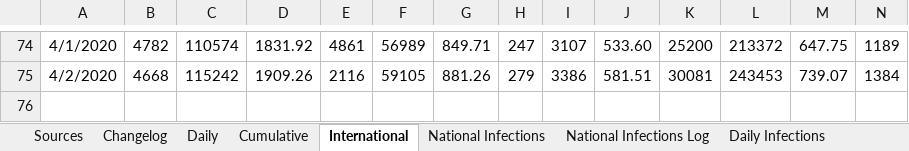
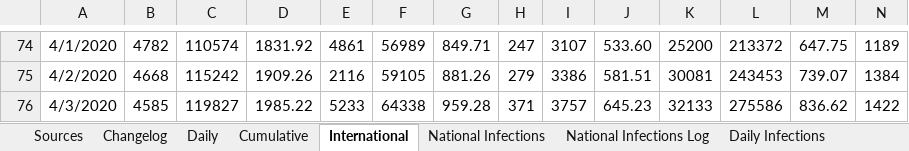
Before and after one commit to MarcusP-P/AusCovid-19, an Excel workbook: COVID-19 Australia.xlsx, sheet International, drawn as a sheet; only a part is shown, gaps mark what is left out; values as stored, in another font and other column widths than the file's, no borders; rows hold the shown columns only; the diff names each change by its address in the sheet, - before the commit and + after, or states it on an @@ line.

Commit message:
4/4/2020 R1
Update all but NT from various sources. These will be verified once
states rport
Update International

```diff
--- a/COVID-19 Australia.xlsx (sheet International)
+++ b/COVID-19 Australia.xlsx (sheet International)
+row 76: 4/3/2020 | 4585 | 119827 | 1985.22 | 5233 | 64338 | 959.28 | 371 | 3757 | 645.23 | 32133 | 275586 | 836.62 | 1422
```
Also changed, not shown: sheet Cumulative, sheet Daily, sheet Changelog, charts or pictures.
